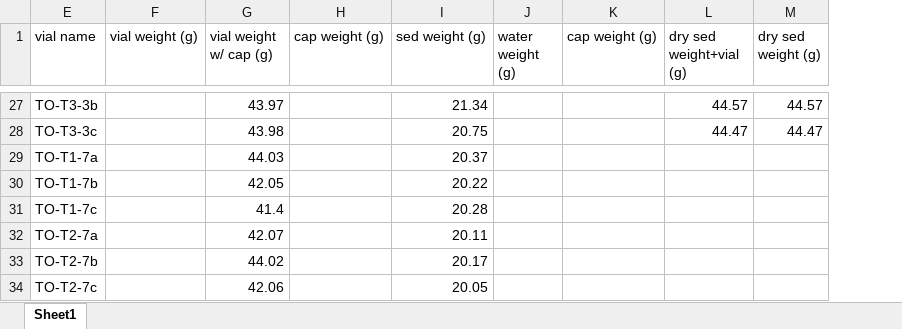
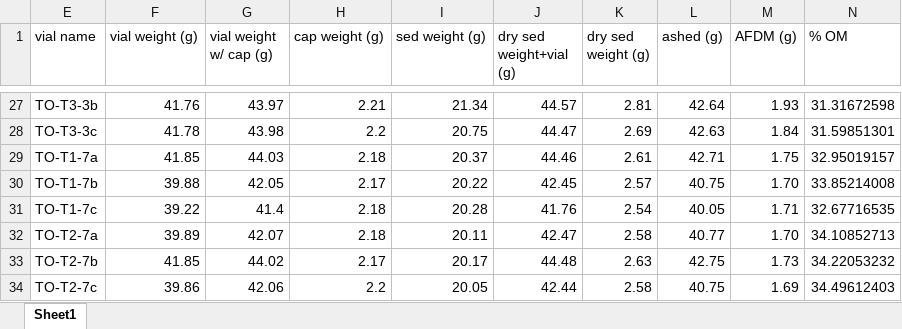
Before and after one commit to carlalopezll/PR-wetlands, an Excel workbook: Incubations/Data/Incubations.xlsx, sheet Sheet1, drawn as a sheet; only a part is shown, gaps mark what is left out; values as stored, in another font and other column widths than the file's, no borders; removed rows and columns are numbered as before the commit, all else as after; the diff covers the shown part only; the diff names each change by its address in the sheet, - before the commit and + after, or states it on an @@ line.

```diff
--- a/Incubations/Data/Incubations.xlsx (sheet Sheet1)
+++ b/Incubations/Data/Incubations.xlsx (sheet Sheet1)
-column J (water weight (g)), empty
-column K (cap weight (g)), empty
+column L (ashed (g)), rows 27-34: 42.64 | 42.63 | 42.71 | 40.75 | 40.05 | 40.77 | 42.75 | 40.75
+column M (AFDM (g)), rows 27-34: 1.93 | 1.84 | 1.75 | 1.70 | 1.71 | 1.70 | 1.73 | 1.69
+column N (% OM), rows 27-34: 31.31672598 | 31.59851301 | 32.95019157 | 33.85214008 | 32.67716535 | 34.10852713 | 34.22053232 | 34.49612403
-F27 (vial weight (g)): (empty)
+F27 (vial weight (g)): 41.76
-H27 (cap weight (g)): (empty)
+H27 (cap weight (g)): 2.21
-K27 (dry sed weight (g)): 44.57
+K27 (dry sed weight (g)): 2.81
-F28 (vial weight (g)): (empty)
+F28 (vial weight (g)): 41.78
-H28 (cap weight (g)): (empty)
+H28 (cap weight (g)): 2.2
-K28 (dry sed weight (g)): 44.47
+K28 (dry sed weight (g)): 2.69
-F29 (vial weight (g)): (empty)
+F29 (vial weight (g)): 41.85
-H29 (cap weight (g)): (empty)
+H29 (cap weight (g)): 2.18
-J29 (dry sed weight+vial (g)): (empty)
+J29 (dry sed weight+vial (g)): 44.46
-K29 (dry sed weight (g)): (empty)
+K29 (dry sed weight (g)): 2.61
-F30 (vial weight (g)): (empty)
+F30 (vial weight (g)): 39.88
-H30 (cap weight (g)): (empty)
+H30 (cap weight (g)): 2.17
-J30 (dry sed weight+vial (g)): (empty)
+J30 (dry sed weight+vial (g)): 42.45
-K30 (dry sed weight (g)): (empty)
+K30 (dry sed weight (g)): 2.57
-F31 (vial weight (g)): (empty)
+F31 (vial weight (g)): 39.22
-H31:H32 (cap weight (g)): (empty)
+H31:H32 (cap weight (g)): 2.18
-J31 (dry sed weight+vial (g)): (empty)
+J31 (dry sed weight+vial (g)): 41.76
-K31 (dry sed weight (g)): (empty)
+K31 (dry sed weight (g)): 2.54
-F32 (vial weight (g)): (empty)
+F32 (vial weight (g)): 39.89
-J32 (dry sed weight+vial (g)): (empty)
+J32 (dry sed weight+vial (g)): 42.47
-K32 (dry sed weight (g)): (empty)
+K32 (dry sed weight (g)): 2.58
-F33 (vial weight (g)): (empty)
+F33 (vial weight (g)): 41.85
-H33 (cap weight (g)): (empty)
+H33 (cap weight (g)): 2.17
-J33 (dry sed weight+vial (g)): (empty)
+J33 (dry sed weight+vial (g)): 44.48
-K33 (dry sed weight (g)): (empty)
+K33 (dry sed weight (g)): 2.63
-F34 (vial weight (g)): (empty)
+F34 (vial weight (g)): 39.86
-H34 (cap weight (g)): (empty)
+H34 (cap weight (g)): 2.2
-J34 (dry sed weight+vial (g)): (empty)
+J34 (dry sed weight+vial (g)): 42.44
-K34 (dry sed weight (g)): (empty)
+K34 (dry sed weight (g)): 2.58
```
Also changed, not shown: 192 edited cells elsewhere in this sheet, formulas that keep their value, Incubations/Data/Conductivities.xlsx, Incubations/Data/Incubations_GHG.xlsx, 31 other files.
